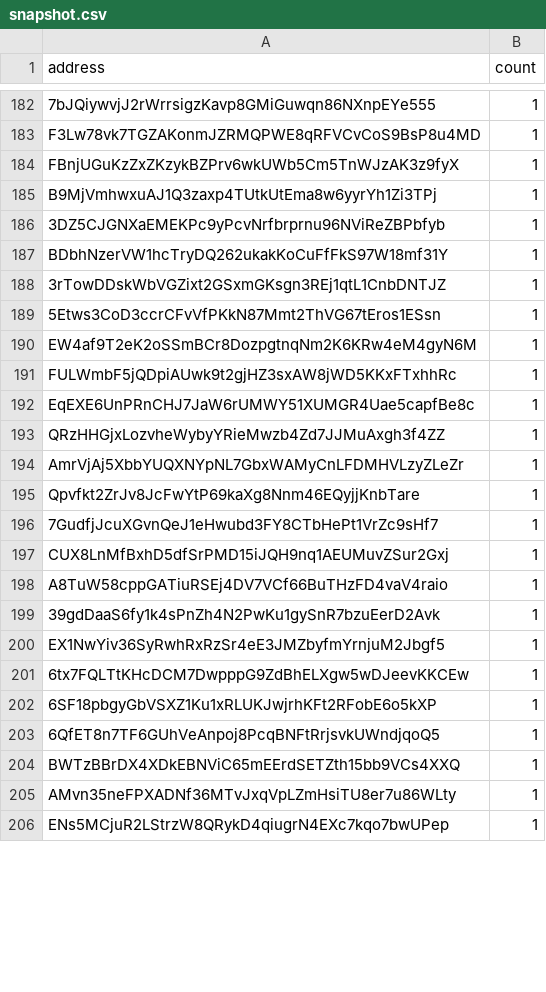
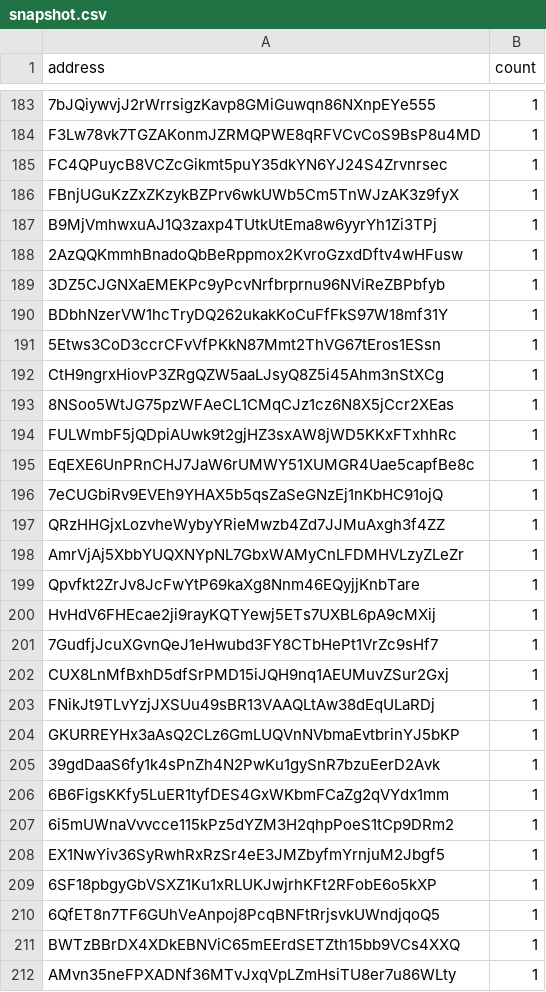
Before and after one commit to QuekzDev/snapshot, a CSV file: snapshot.csv, drawn as a sheet; only a part is shown, gaps mark what is left out; the shorter side is filled out with more unchanged rows; removed rows and columns are numbered as before the commit, all else as after; the diff covers the shown part only; the diff names each change by its address in the sheet, - before the commit and + after, or states it on an @@ line.

```diff
--- a/snapshot.csv
+++ b/snapshot.csv
+row 185: FC4QPuycB8VCZcGikmt5puY35dkYN6YJ24S4Zrvnrsec | 1
+row 188: 2AzQQKmmhBnadoQbBeRppmox2KvroGzxdDftv4wHFusw | 1
-row 188: 3rTowDDskWbVGZixt2GSxmGKsgn3REj1qtL1CnbDNTJZ | 1
+row 192: CtH9ngrxHiovP3ZRgQZW5aaLJsyQ8Z5i45Ahm3nStXCg | 1
-A193 (address): EW4af9T2eK2oSSmBCr8DozpgtnqNm2K6KRw4eM4gyN6M
+A193 (address): 8NSoo5WtJG75pzWFAeCL1CMqCJz1cz6N8X5jCcr2XEas
+row 196: 7eCUGbiRv9EVEh9YHAX5b5qsZaSeGNzEj1nKbHC91ojQ | 1
+row 200: HvHdV6FHEcae2ji9rayKQTYewj5ETs7UXBL6pA9cMXij | 1
-A203 (address): A8TuW58cppGATiuRSEj4DV7VCf66BuTHzFD4vaV4raio
+A203 (address): FNikJt9TLvYzjJXSUu49sBR13VAAQLtAw38dEqULaRDj
+row 204: GKURREYHx3aAsQ2CLz6GmLUQVnNVbmaEvtbrinYJ5bKP | 1
+row 206: 6B6FigsKKfy5LuER1tyfDES4GxWKbmFCaZg2qVYdx1mm | 1
+row 207: 6i5mUWnaVvvcce115kPz5dYZM3H2qhpPoeS1tCp9DRm2 | 1
-row 201: 6tx7FQLTtKHcDCM7DwpppG9ZdBhELXgw5wDJeevKKCEw | 1
```
Also changed, not shown: 36 added rows, 20 removed rows and 7 edited cells elsewhere in this file.
